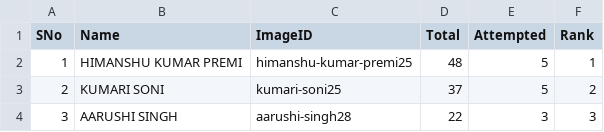
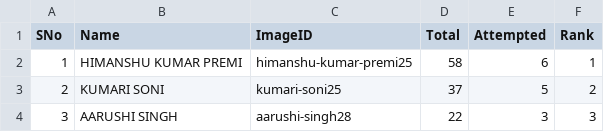
Before and after one commit to tmbumaths/python-workshop, a CSV file: students.csv, drawn as a sheet; only a part is shown.

```diff
--- a/students.csv
+++ b/students.csv
@@ -1,3 +1,3 @@
 SNo,Name,ImageID,Total,Attempted,Rank
-1,HIMANSHU KUMAR PREMI,himanshu-kumar-premi25,48,5,1
+1,HIMANSHU KUMAR PREMI,himanshu-kumar-premi25,58,6,1
 2,KUMARI SONI,kumari-soni25,37,5,2
```
Also changed, not shown: 1 other file.
